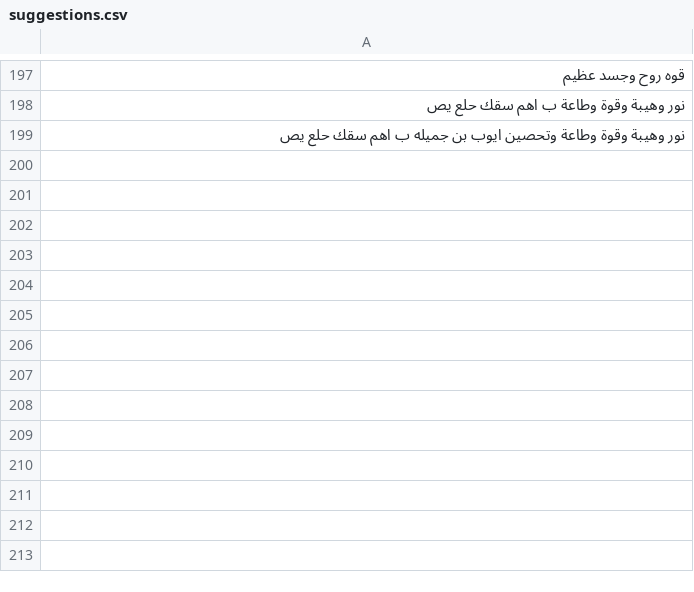
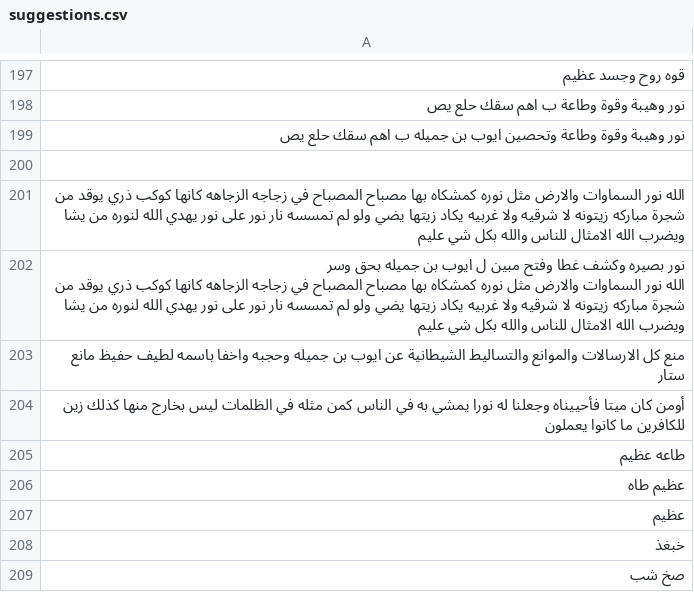
Before and after one commit to zetaneh/roh, a CSV file: suggestions.csv, drawn as a sheet; only a part is shown, gaps mark what is left out; ↵ is a line break in a cell; the diff names each change by its address in the sheet, - before the commit and + after, or states it on an @@ line.

```diff
--- a/suggestions.csv
+++ b/suggestions.csv
+row 200: (empty)
+row 201: الله نور السماوات والارض مثل نوره كمشكاه بها مصباح المصباح في زجاجه الزجاهه كانها كوكب ذري يوقد من شجرة مباركه زيتونه لا شرقيه ولا غربيه يكاد زيتها يضي ولو لم تمسسه نار نور على نور يهدي الله لنوره من يشا ويضرب الله الامثال للناس والله بكل شي عليم
+row 202: نور بصيره وكشف غطا وفتح مبين ل ايوب بن جميله بحق وسر ↵ الله نور السماوات والارض مثل نوره كمشكاه بها مصباح المصباح في زجاجه الزجاهه كانها كوكب ذري يوقد من شجرة مباركه زيتونه لا شرقيه ولا غربيه يكاد زيتها يضي ولو لم تمسسه نار نور على نور يهدي الله لنوره من يشا ويضرب الله الامثال للناس والله بكل شي عليم
+row 203: منع كل الارسالات والموانع والتساليط الشيطانية عن ايوب بن جميله وحجبه واخفا باسمه لطيف حفيظ مانع ستار
+row 204: أومن كان ميتا فأحييناه وجعلنا له نورا يمشي به في الناس كمن مثله في الظلمات ليس بخارج منها كذلك زين للكافرين ما كانوا يعملون
+row 205: طاعه عظيم
+row 206: عظيم طاه
+row 207: عظيم
+row 208: خبغذ
+row 209: صخ شب
```
Also changed, not shown: 1 other file.
